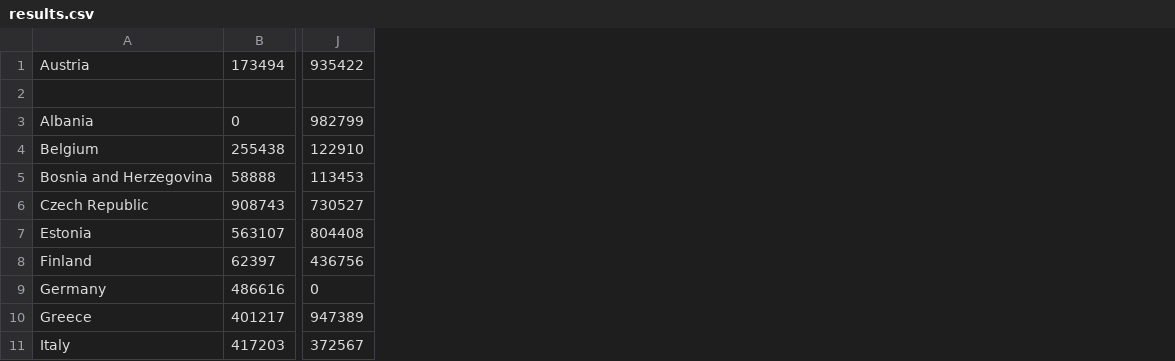
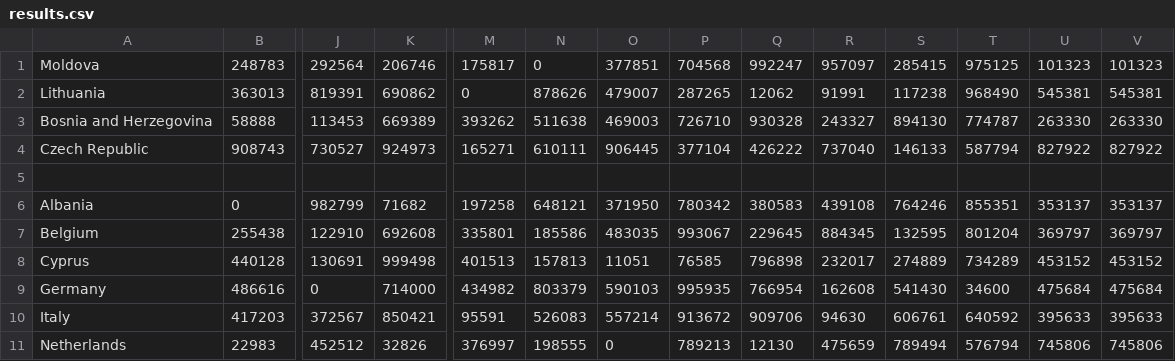
Before and after one commit to MrKrip/Lab-op, a CSV file: Lab1/results.csv, drawn as a sheet; only a part is shown, gaps mark what is left out; removed rows and columns are numbered as before the commit, all else as after; rows hold the shown columns only; the diff names each change by its address in the sheet, - before the commit and + after, or states it on an @@ line.

```diff
--- a/Lab1/results.csv
+++ b/Lab1/results.csv
+column K, rows 6-7: 71682 | 692608; rows 9-10: 714000 | 850421
+column M, rows 6-7: 197258 | 335801; rows 9-10: 434982 | 95591
+column N, rows 6-7: 648121 | 185586; rows 9-10: 803379 | 526083
+column O, rows 6-7: 371950 | 483035; rows 9-10: 590103 | 557214
+column P, rows 6-7: 780342 | 993067; rows 9-10: 995935 | 913672
+column Q, rows 6-7: 380583 | 229645; rows 9-10: 766954 | 909706
+column R, rows 6-7: 439108 | 884345; rows 9-10: 162608 | 94630
+column S, rows 6-7: 764246 | 132595; rows 9-10: 541430 | 606761
+column T, rows 6-7: 855351 | 801204; rows 9-10: 34600 | 640592
+column U, rows 6-7: 353137 | 369797; rows 9-10: 475684 | 395633
+column V, rows 6-7: 353137 | 369797; rows 9-10: 475684 | 395633
-row 1: Austria | 173494 | 935422
+row 1: Moldova | 248783 | 292564 | 206746 | 175817 | 0 | 377851 | 704568 | 992247 | 957097 | 285415 | 975125 | 101323 | 101323
+row 2: Lithuania | 363013 | 819391 | 690862 | 0 | 878626 | 479007 | 287265 | 12062 | 91991 | 117238 | 968490 | 545381 | 545381
@@ row 5 moved to row 3: Bosnia and Herzegovina @@
@@ row 6 moved to row 4: Czech Republic @@
-row 7: Estonia | 563107 | 804408
-row 8: Finland | 62397 | 436756
+row 8: Cyprus | 440128 | 130691 | 999498 | 401513 | 157813 | 11051 | 76585 | 796898 | 232017 | 274889 | 734289 | 453152 | 453152
-row 10: Greece | 401217 | 947389
+row 11: Netherlands | 22983 | 452512 | 32826 | 376997 | 198555 | 0 | 789213 | 12130 | 475659 | 789494 | 576794 | 745806 | 745806
```
Also changed, not shown: 2 other files.
